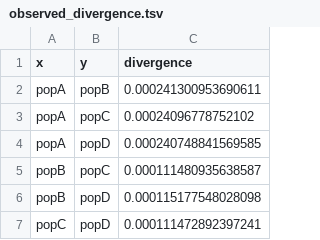
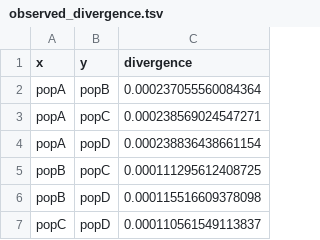
Before and after one commit to bodkan/demografr, a TSV file: inst/examples/observed_divergence.tsv, drawn as a sheet.

```diff
--- a/inst/examples/observed_divergence.tsv
+++ b/inst/examples/observed_divergence.tsv
@@ -1,7 +1,7 @@
 x	y	divergence
-popA	popB	0.000241300953690611
-popA	popC	0.00024096778752102
-popA	popD	0.000240748841569585
-popB	popC	0.000111480935638587
-popB	popD	0.000115177548028098
-popC	popD	0.000111472892397241
+popA	popB	0.000237055560084364
+popA	popC	0.000238569024547271
+popA	popD	0.000238836438661154
+popB	popC	0.000111295612408725
+popB	popD	0.000115516609378098
+popC	popD	0.000110561549113837
```
Also changed, not shown: 6 other files.
